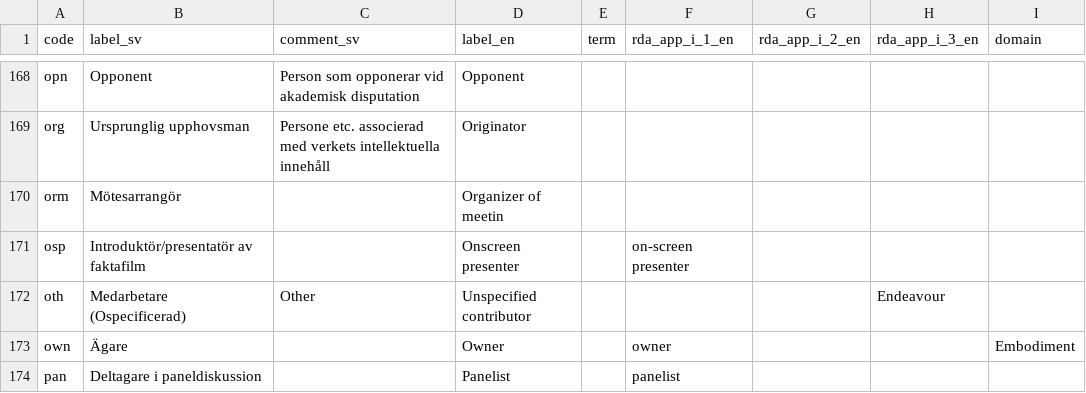
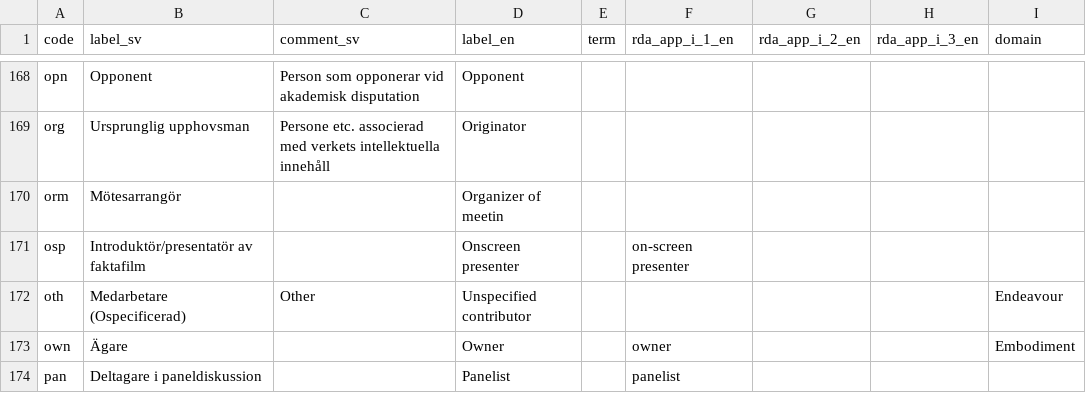
Before and after one commit to libris/definitions, a TSV file: source/funktionskoder.tsv, drawn as a sheet; only a part is shown, gaps mark what is left out.

Commit message:
Fix tab leading into endevour

```diff
--- a/source/funktionskoder.tsv
+++ b/source/funktionskoder.tsv
@@ -171,3 +171,3 @@ orm	Mötesarrangör		Organizer of meetin
 osp	Introduktör/presentatör av faktafilm		Onscreen presenter		on-screen presenter			
-oth	Medarbetare (Ospecificerad)	Other	Unspecified contributor				Endeavour
+oth	Medarbetare (Ospecificerad)	Other	Unspecified contributor					Endeavour
 own	Ägare		Owner		owner			Embodiment
```
